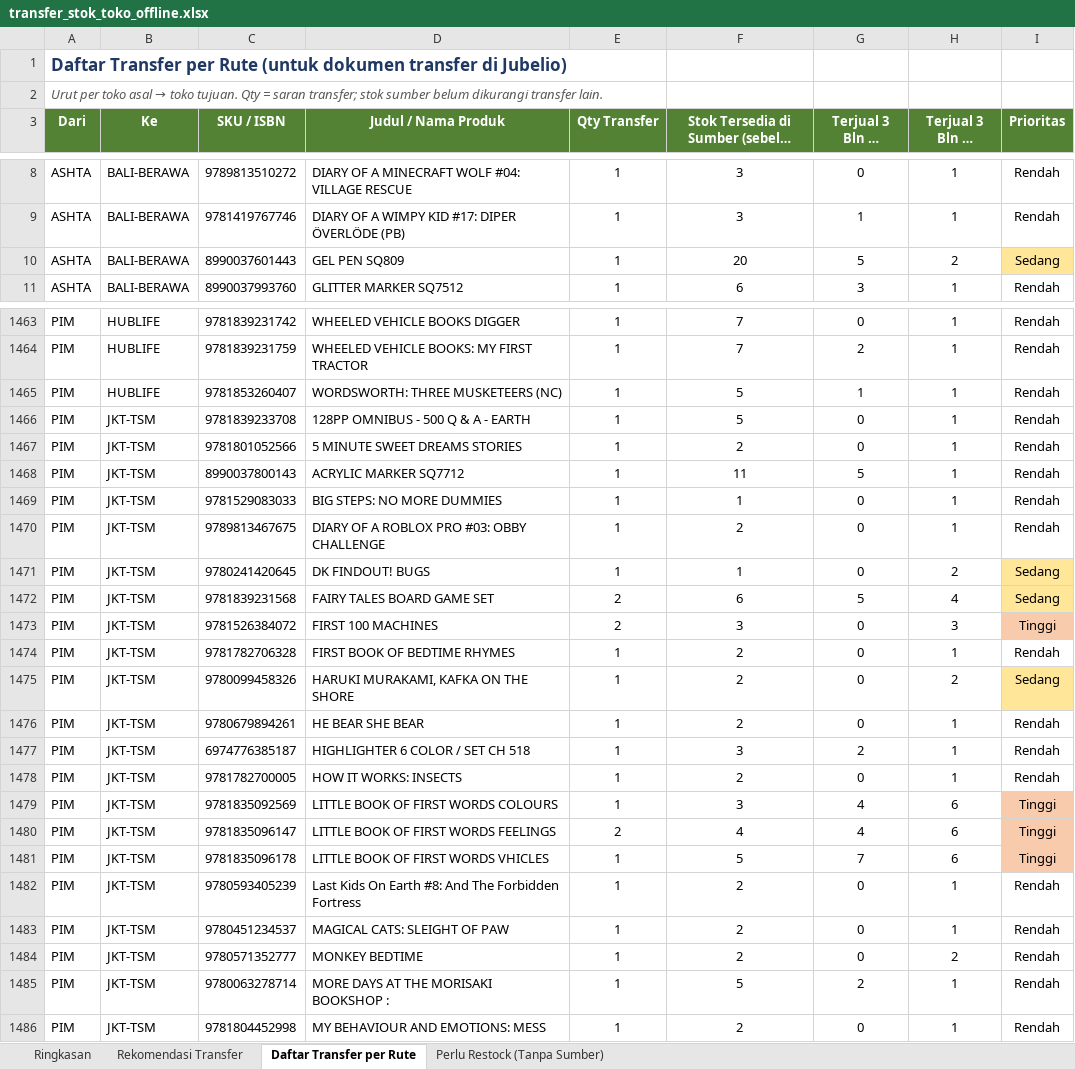
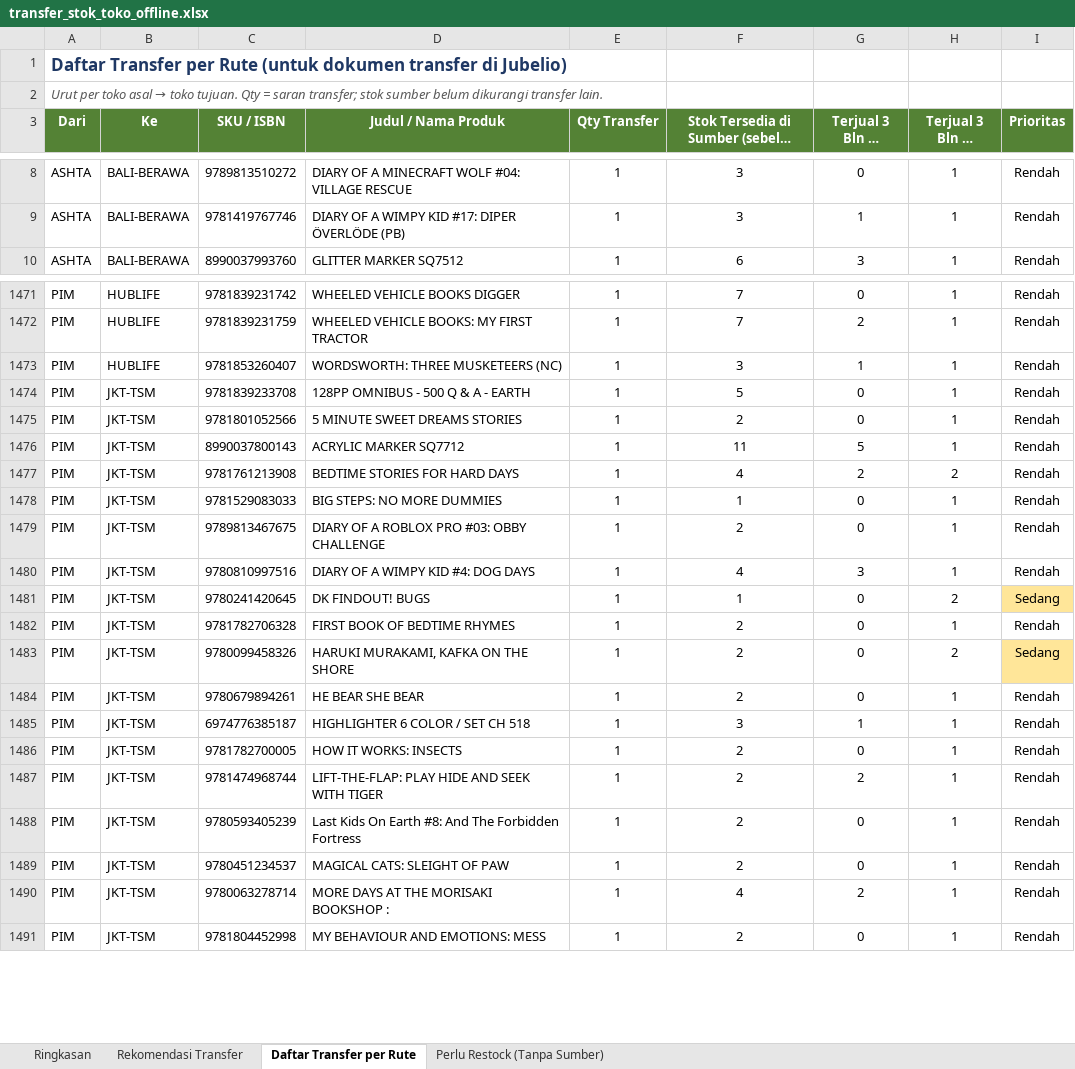
Before and after one commit to stevetsurface/sinar-starbooks-sales, an Excel workbook: data/transfer_stok_toko_offline.xlsx, sheet Daftar Transfer per Rute, drawn as a sheet; only a part is shown, gaps mark what is left out; long unchanged cells end in …; values as stored, in another font and other column widths than the file's, no borders; removed rows and columns are numbered as before the commit, all else as after; the diff covers the shown part only; the diff names each change by its address in the sheet, - before the commit and + after, or states it on an @@ line.

```diff
--- a/data/transfer_stok_toko_offline.xlsx (sheet Daftar Transfer per Rute)
+++ b/data/transfer_stok_toko_offline.xlsx (sheet Daftar Transfer per Rute)
-row 10: ASHTA | BALI-BERAWA | 8990037601443 | GEL PEN SQ809 | 1 | 20 | 5 | 2 | Sedang
-F1473: 5
+F1473: 3
+row 1477: PIM | JKT-TSM | 9781761213908 | BEDTIME STORIES FOR HARD DAYS | 1 | 4 | 2 | 2 | Rendah
+row 1480: PIM | JKT-TSM | 9780810997516 | DIARY OF A WIMPY KID #4: DOG DAYS | 1 | 4 | 3 | 1 | Rendah
-row 1472: PIM | JKT-TSM | 9781839231568 | FAIRY TALES BOARD GAME SET | 2 | 6 | 5 | 4 | Sedang
-row 1473: PIM | JKT-TSM | 9781526384072 | FIRST 100 MACHINES | 2 | 3 | 0 | 3 | Tinggi
-G1485 (Terjual 3 Bln di Sumber): 2
+G1485 (Terjual 3 Bln di Sumber): 1
-row 1479: PIM | JKT-TSM | 9781835092569 | LITTLE BOOK OF FIRST WORDS COLOURS | 1 | 3 | 4 | 6 | Tinggi
-row 1480: PIM | JKT-TSM | 9781835096147 | LITTLE BOOK OF FIRST WORDS FEELINGS | 2 | 4 | 4 | 6 | Tinggi
-C1487 (SKU / ISBN): 9781835096178
+C1487 (SKU / ISBN): 9781474968744
-D1487 (Judul / Nama Produk): LITTLE BOOK OF FIRST WORDS VHICLES
+D1487 (Judul / Nama Produk): LIFT-THE-FLAP: PLAY HIDE AND SEEK WITH TIGER
-F1487: 5
+F1487: 2
-G1487 (Terjual 3 Bln di Sumber): 7
+G1487 (Terjual 3 Bln di Sumber): 2
-H1487 (Terjual 3 Bln di Tujuan): 6
+H1487 (Terjual 3 Bln di Tujuan): 1
-I1487 (Prioritas): Tinggi
+I1487 (Prioritas): Rendah
-I1487 fill: #F8CBAD
+I1487 fill: none
-row 1484: PIM | JKT-TSM | 9780571352777 | MONKEY BEDTIME | 1 | 2 | 0 | 2 | Rendah
-F1490: 5
+F1490: 4
```
Also changed, not shown: 81 added rows, 72 removed rows, 115 edited cells and cell formats elsewhere in this sheet, sheet Rekomendasi Transfer, sheet Perlu Restock (Tanpa Sumber), sheet Ringkasan, 40 other files.
